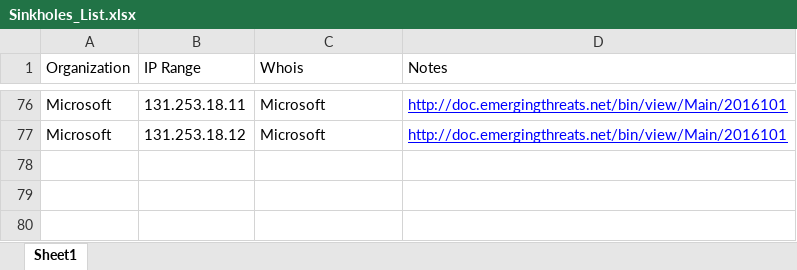
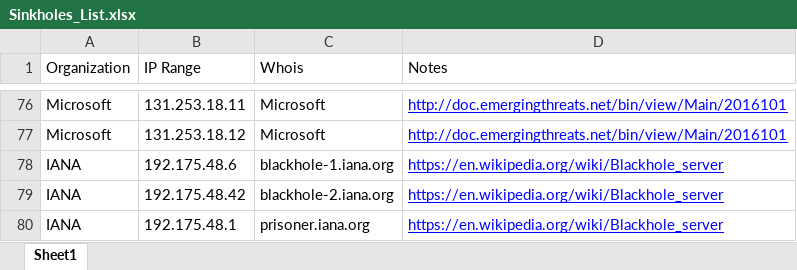
Before and after one commit to brakmic/Sinkholes, an Excel workbook: Sinkholes_List.xlsx, sheet Sheet1, drawn as a sheet; only a part is shown, gaps mark what is left out; values as stored, in another font and other column widths than the file's, no borders; the diff names each change by its address in the sheet, - before the commit and + after, or states it on an @@ line.

Commit message:
Added in IANA blackhole servers

```diff
--- a/Sinkholes_List.xlsx (sheet Sheet1)
+++ b/Sinkholes_List.xlsx (sheet Sheet1)
+row 78: IANA | 192.175.48.6 | blackhole-1.iana.org | https://en.wikipedia.org/wiki/Blackhole_server
+row 79: IANA | 192.175.48.42 | blackhole-2.iana.org | https://en.wikipedia.org/wiki/Blackhole_server
+row 80: IANA | 192.175.48.1 | prisoner.iana.org | https://en.wikipedia.org/wiki/Blackhole_server
```
Also changed, not shown: 2 other files.
